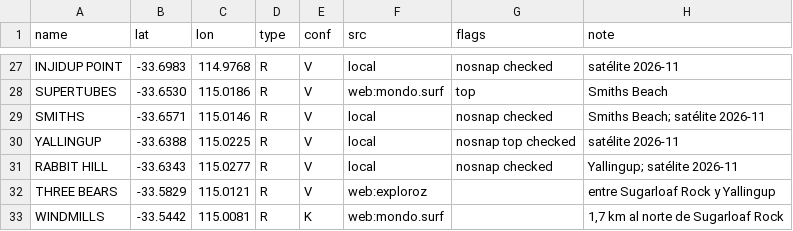
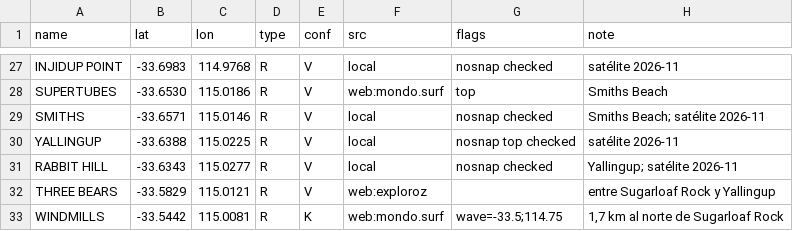
Before and after one commit to scgm11/surf-dawn-data, a CSV file: seeds/spots/AU-WA-MR.csv, drawn as a sheet; only a part is shown, gaps mark what is left out.

```diff
--- a/seeds/spots/AU-WA-MR.csv
+++ b/seeds/spots/AU-WA-MR.csv
@@ -32,2 +32,2 @@ RABBIT HILL,-33.6343,115.0277,R,V,local,nosnap checked,Yallingup; satélite 2026
 THREE BEARS,-33.5829,115.0121,R,V,web:exploroz,,entre Sugarloaf Rock y Yallingup
-WINDMILLS,-33.5442,115.0081,R,K,web:mondo.surf,,"1,7 km al norte de Sugarloaf Rock"
+WINDMILLS,-33.5442,115.0081,R,K,web:mondo.surf,wave=-33.5;114.75,"1,7 km al norte de Sugarloaf Rock"
```
Also changed, not shown: seeds/spots/BR-NE-RN.csv, seeds/spots/US-CA-LA.csv, 1 other file.
